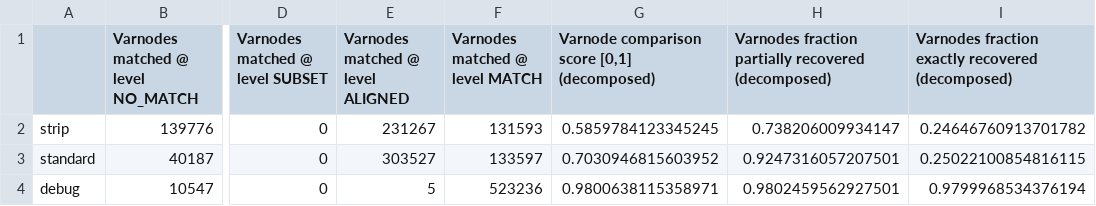
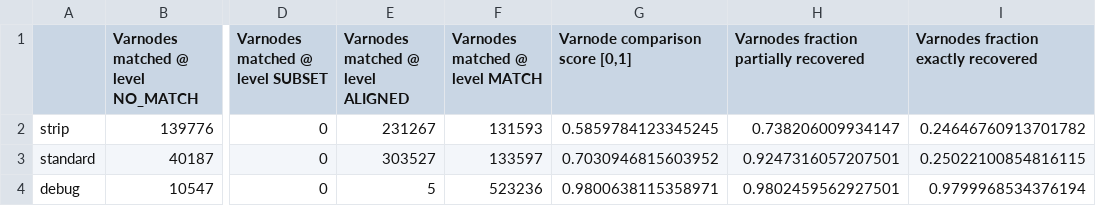
Before and after one commit to jace-kline/thesis, a CSV file: data/opts-varnodes-summary.csv, drawn as a sheet; only a part is shown, gaps mark what is left out; the diff names each change by its address in the sheet, - before the commit and + after, or states it on an @@ line.

```diff
--- a/data/opts-varnodes-summary.csv
+++ b/data/opts-varnodes-summary.csv
-G1: Varnode comparison score [0,1] (decomposed)
+G1: Varnode comparison score [0,1]
-H1: Varnodes fraction partially recovered (decomposed)
+H1: Varnodes fraction partially recovered
-I1: Varnodes fraction exactly recovered (decomposed)
+I1: Varnodes fraction exactly recovered
```
Also changed, not shown: data/opts-overall-summary.csv, 56 other files.
